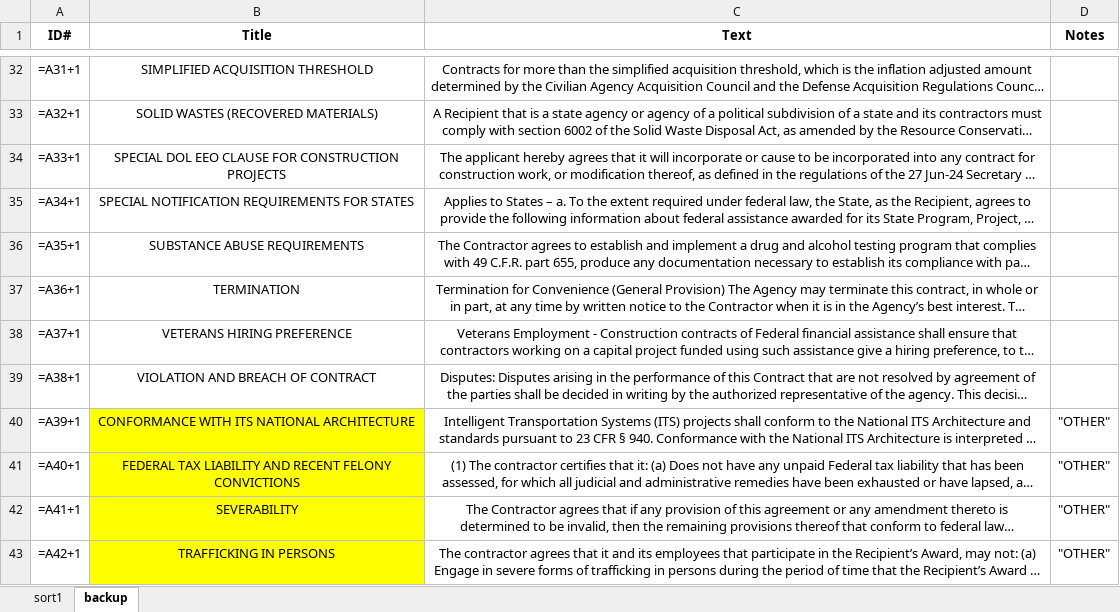
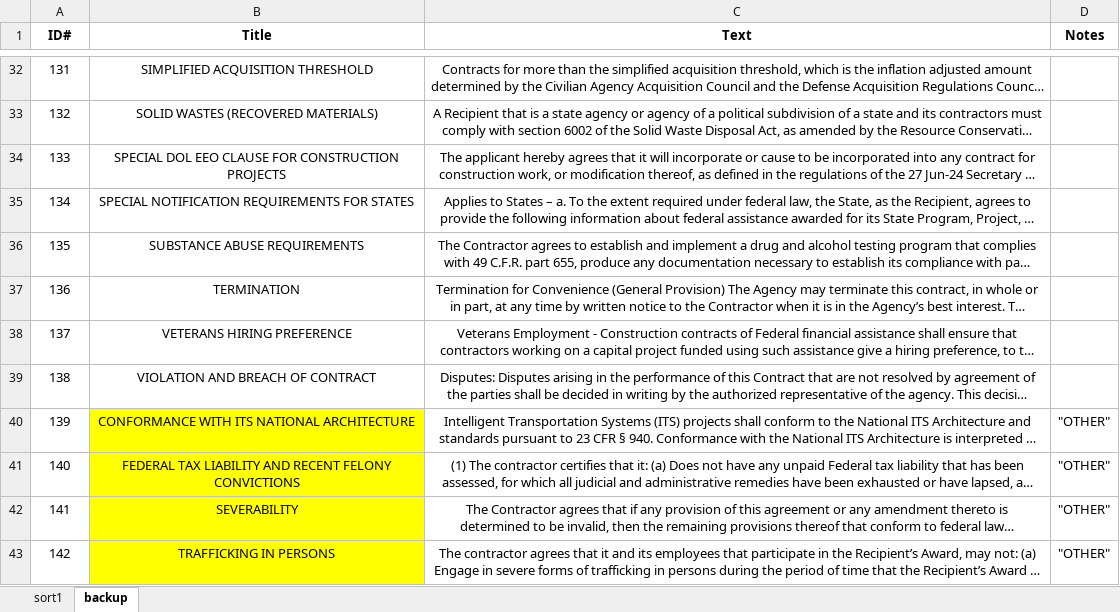
Before and after one commit to theoshapiro1/Project-P, an Excel workbook: Clause Matrix.xlsx, sheet backup, drawn as a sheet; only a part is shown, gaps mark what is left out; long unchanged cells end in …; values as stored, in another font and other column widths than the file's, no borders; formulas without a stored value are shown as written; the diff covers the shown part only; the diff names each change by its address in the sheet, - before the commit and + after, or states it on an @@ line.

```diff
--- a/Clause Matrix.xlsx (sheet backup)
+++ b/Clause Matrix.xlsx (sheet backup)
-A32 (ID#): =A31+1
+A32 (ID#): 131
-A33 (ID#): =A32+1
+A33 (ID#): 132
-A34 (ID#): =A33+1
+A34 (ID#): 133
-A35 (ID#): =A34+1
+A35 (ID#): 134
-A36 (ID#): =A35+1
+A36 (ID#): 135
-A37 (ID#): =A36+1
+A37 (ID#): 136
-A38 (ID#): =A37+1
+A38 (ID#): 137
-A39 (ID#): =A38+1
+A39 (ID#): 138
-A40 (ID#): =A39+1
+A40 (ID#): 139
-A41 (ID#): =A40+1
+A41 (ID#): 140
-A42 (ID#): =A41+1
+A42 (ID#): 141
-A43 (ID#): =A42+1
+A43 (ID#): 142
```
Also changed, not shown: 27 edited cells elsewhere in this sheet, 3 other files.
